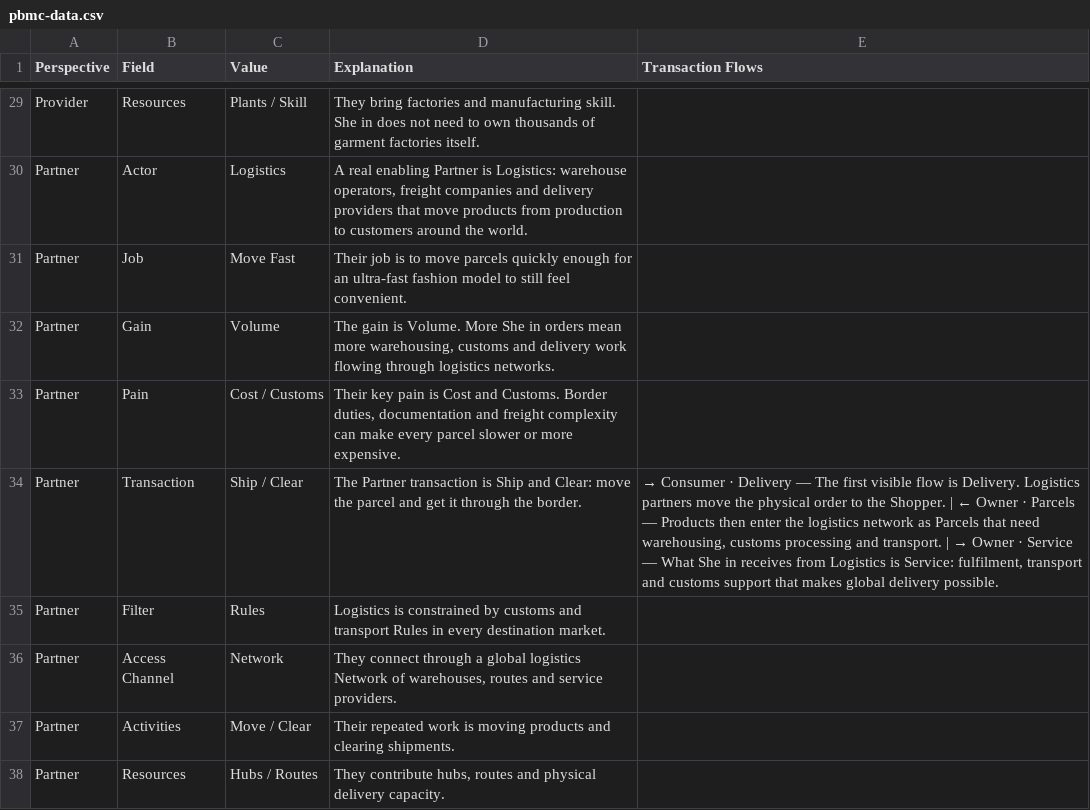
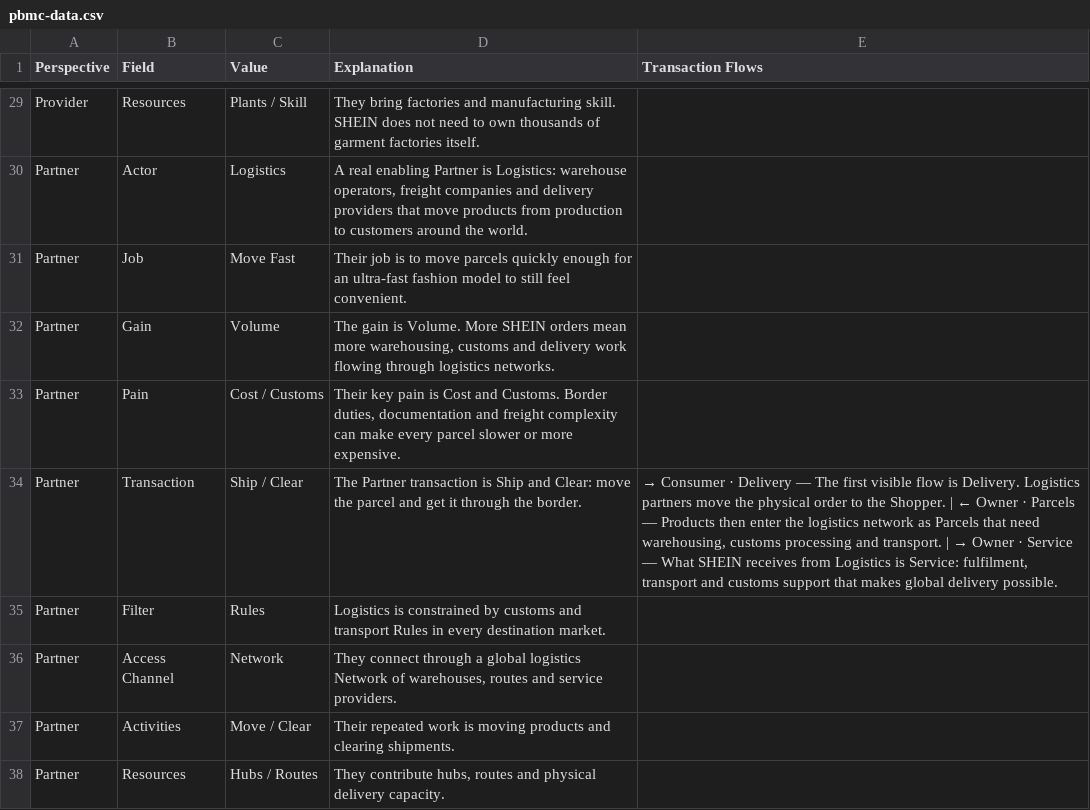
Before and after one commit to platformgeneration/pbmc-library, a CSV file: shein/pbmc-data.csv, drawn as a sheet; only a part is shown, gaps mark what is left out; the diff covers the shown part only; the diff names each change by its address in the sheet, - before the commit and + after, or states it on an @@ line.

```diff
--- a/shein/pbmc-data.csv
+++ b/shein/pbmc-data.csv
-D29 (Explanation): …manufacturing skill. She in does not…
+D29 (Explanation): …manufacturing skill. SHEIN does not…
-D32 (Explanation): …Volume. More She in orders mean…
+D32 (Explanation): …Volume. More SHEIN orders mean…
-E34 (Transaction Flows): …— What She in receives from…
+E34 (Transaction Flows): …— What SHEIN receives from…
```
Also changed, not shown: 21 edited cells elsewhere in this file, 31 other files.
